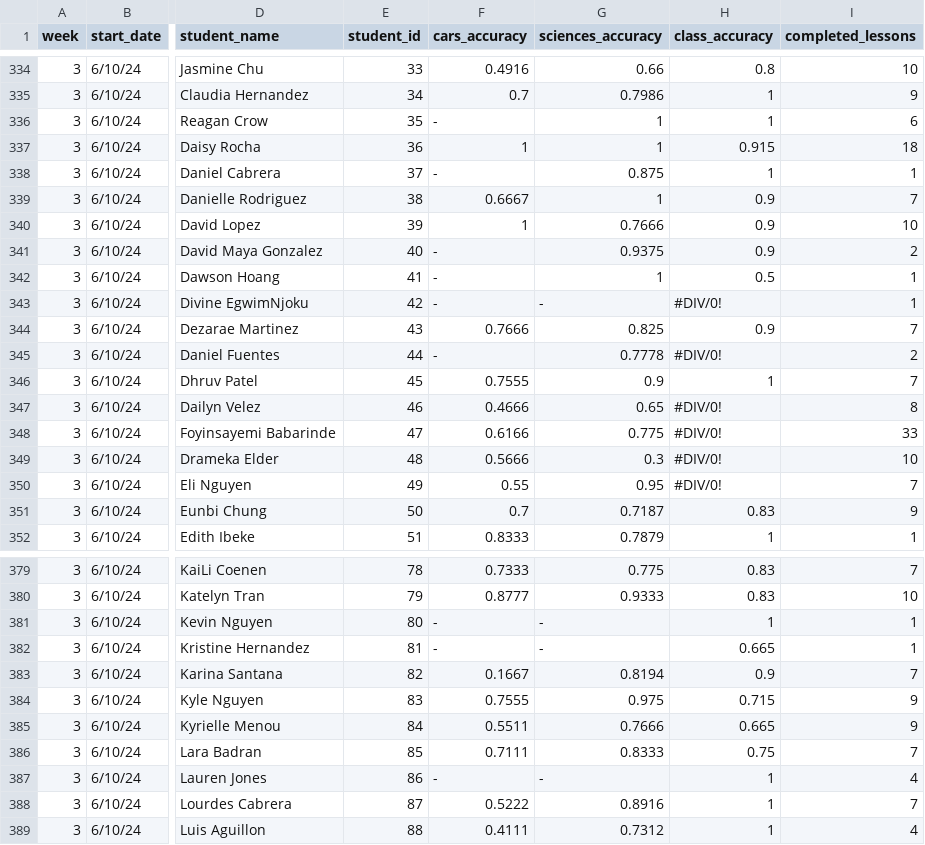
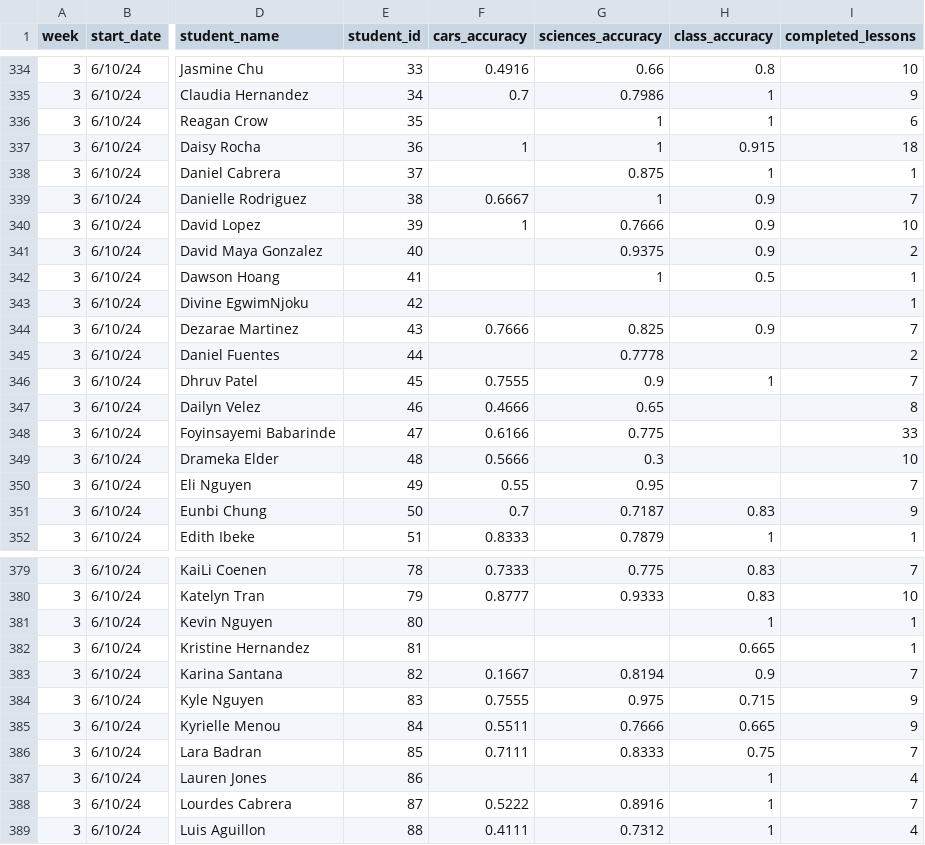
Before and after one commit to jackwestin-dev/institution-TJ, a CSV file: student-data/institution-1-engagement-data.csv, drawn as a sheet; only a part is shown, gaps mark what is left out; the diff covers the shown part only; the diff names each change by its address in the sheet, - before the commit and + after, or states it on an @@ line.

```diff
--- a/student-data/institution-1-engagement-data.csv
+++ b/student-data/institution-1-engagement-data.csv
-F336 (cars_accuracy): -
+F336 (cars_accuracy): (empty)
-F338 (cars_accuracy): -
+F338 (cars_accuracy): (empty)
-F341:F343 (cars_accuracy): -
+F341:F343 (cars_accuracy): (empty)
-G343 (sciences_accuracy): -
+G343 (sciences_accuracy): (empty)
-H343 (class_accuracy): #DIV/0!
+H343 (class_accuracy): (empty)
-F345 (cars_accuracy): -
+F345 (cars_accuracy): (empty)
-H345 (class_accuracy): #DIV/0!
+H345 (class_accuracy): (empty)
-H347:H350 (class_accuracy): #DIV/0!
+H347:H350 (class_accuracy): (empty)
-F381:F382 (cars_accuracy): -
+F381:F382 (cars_accuracy): (empty)
-G381:G382 (sciences_accuracy): -
+G381:G382 (sciences_accuracy): (empty)
-F387 (cars_accuracy): -
+F387 (cars_accuracy): (empty)
-G387 (sciences_accuracy): -
+G387 (sciences_accuracy): (empty)
```
Also changed, not shown: 96 edited cells elsewhere in this file.
